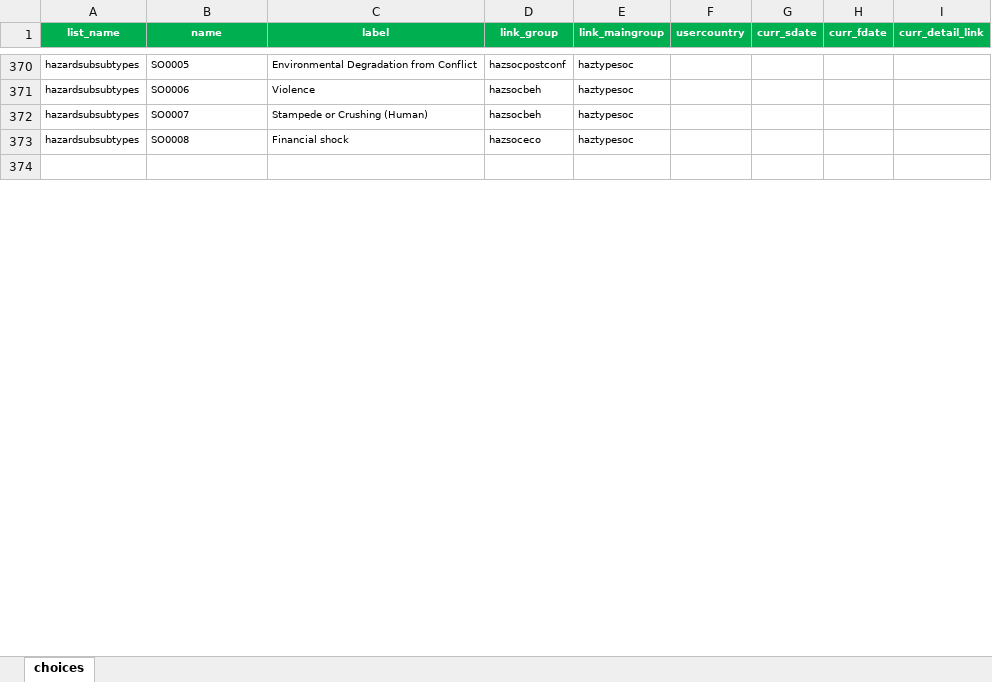
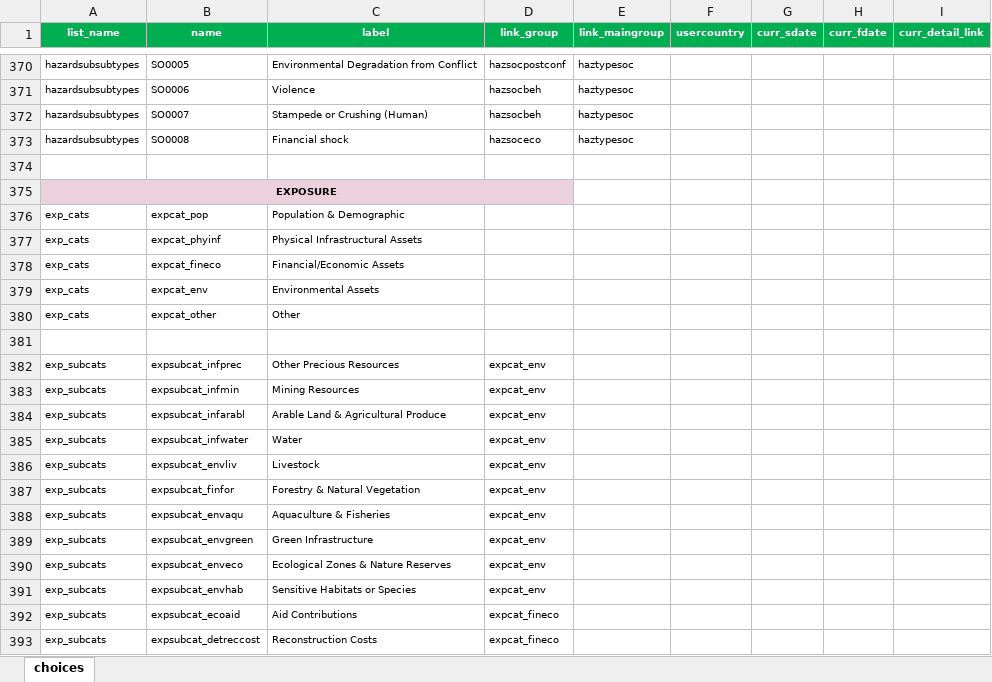
Before and after one commit to IFRCGo/GCDB, an Excel workbook: ImpactInformationProfiles.xlsx, sheet choices, drawn as a sheet; only a part is shown, gaps mark what is left out; values as stored, in another font and other column widths than the file's, no borders; the diff covers the shown part only; the diff names each change by its address in the sheet, - before the commit and + after, or states it on an @@ line.

```diff
--- a/ImpactInformationProfiles.xlsx (sheet choices)
+++ b/ImpactInformationProfiles.xlsx (sheet choices)
+row 375: EXPOSURE
+row 376: exp_cats | expcat_pop | Population & Demographic
+row 377: exp_cats | expcat_phyinf | Physical Infrastructural Assets
+row 378: exp_cats | expcat_fineco | Financial/Economic Assets
+row 379: exp_cats | expcat_env | Environmental Assets
+row 380: exp_cats | expcat_other | Other
+row 381: (empty)
+row 382: exp_subcats | expsubcat_infprec | Other Precious Resources | expcat_env
+row 383: exp_subcats | expsubcat_infmin | Mining Resources | expcat_env
+row 384: exp_subcats | expsubcat_infarabl | Arable Land & Agricultural Produce | expcat_env
+row 385: exp_subcats | expsubcat_infwater | Water | expcat_env
+row 386: exp_subcats | expsubcat_envliv | Livestock | expcat_env
+row 387: exp_subcats | expsubcat_finfor | Forestry & Natural Vegetation | expcat_env
+row 388: exp_subcats | expsubcat_envaqu | Aquaculture & Fisheries | expcat_env
+row 389: exp_subcats | expsubcat_envgreen | Green Infrastructure | expcat_env
+row 390: exp_subcats | expsubcat_enveco | Ecological Zones & Nature Reserves | expcat_env
+row 391: exp_subcats | expsubcat_envhab | Sensitive Habitats or Species | expcat_env
+row 392: exp_subcats | expsubcat_ecoaid | Aid Contributions | expcat_fineco
+row 393: exp_subcats | expsubcat_detreccost | Reconstruction Costs | expcat_fineco
```
Also changed, not shown: 54 added rows, 69 removed rows and 1 edited cell elsewhere in this sheet, Taxonomies/MostlyImpactData/ConvertImpact_Taxonomy.xlsx, Taxonomies/MostlyImpactData/IFRC_HIP.xlsx, 10 other files.
